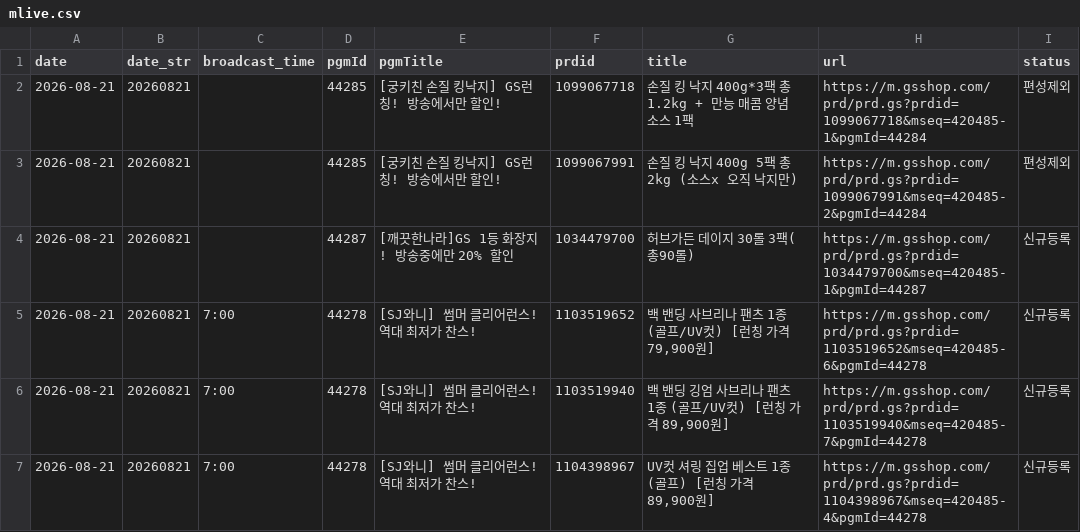
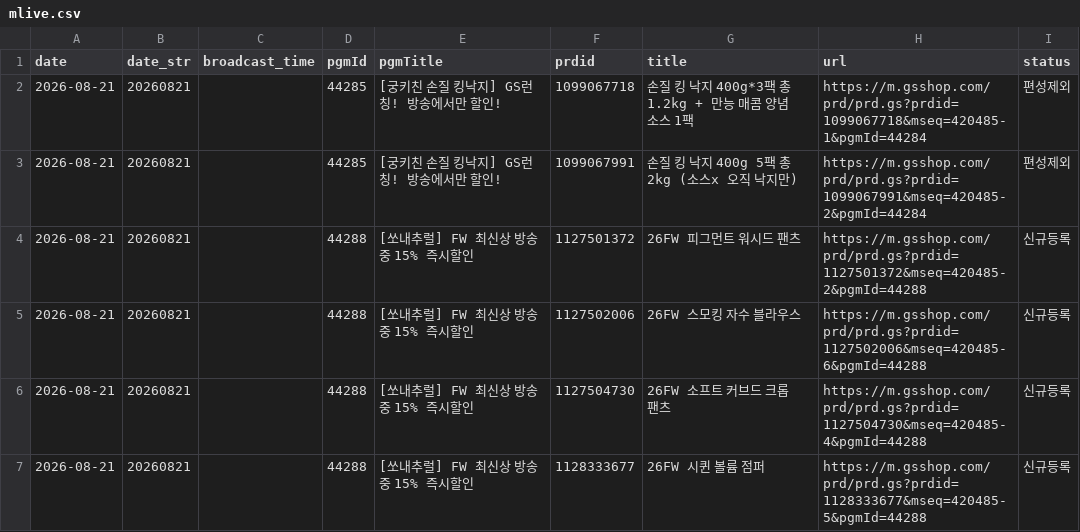
Before and after one commit to poodingcake-hue/GSMOBILE, a CSV file: data/mlive.csv, drawn as a sheet; only a part is shown; the shorter side is filled out with more unchanged rows; the diff covers the shown part only.

```diff
--- a/data/mlive.csv
+++ b/data/mlive.csv
@@ -3,2 +3,5 @@
 2026-08-21,20260821,,44285,[궁키친 손질 킹낙지] GS런칭! 방송에서만 할인!,1099067991,손질 킹 낙지 400g 5팩 총 2kg (소스x 오직 낙지만),https://m.gsshop.com/prd/prd.gs?prdid=1099067991&mseq=420485-2&pgmId=44284,편성제외
-2026-08-21,20260821,,44287,[깨끗한나라]GS 1등 화장지! 방송중에만 20% 할인,1034479700,허브가든 데이지 30롤 3팩(총90롤),https://m.gsshop.com/prd/prd.gs?prdid=1034479700&mseq=420485-1&pgmId=44287,신규등록
+2026-08-21,20260821,,44288,[쏘내추럴] FW 최신상 방송중 15% 즉시할인,1127501372,26FW 피그먼트 워시드 팬츠,https://m.gsshop.com/prd/prd.gs?prdid=1127501372&mseq=420485-2&pgmId=44288,신규등록
+2026-08-21,20260821,,44288,[쏘내추럴] FW 최신상 방송중 15% 즉시할인,1127502006,26FW 스모킹 자수 블라우스,https://m.gsshop.com/prd/prd.gs?prdid=1127502006&mseq=420485-6&pgmId=44288,신규등록
+2026-08-21,20260821,,44288,[쏘내추럴] FW 최신상 방송중 15% 즉시할인,1127504730,26FW 소프트 커브드 크롭 팬츠,https://m.gsshop.com/prd/prd.gs?prdid=1127504730&mseq=420485-4&pgmId=44288,신규등록
+2026-08-21,20260821,,44288,[쏘내추럴] FW 최신상 방송중 15% 즉시할인,1128333677,26FW 시퀸 볼륨 점퍼,https://m.gsshop.com/prd/prd.gs?prdid=1128333677&mseq=420485-5&pgmId=44288,신규등록
```
Also changed, not shown: 7 added rows, 6 removed rows and 6 edited cells elsewhere in this file.
